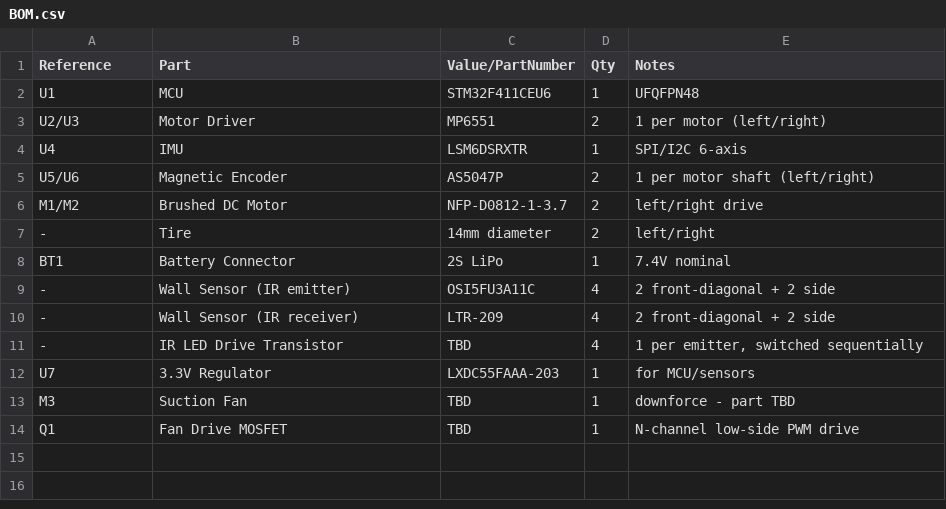
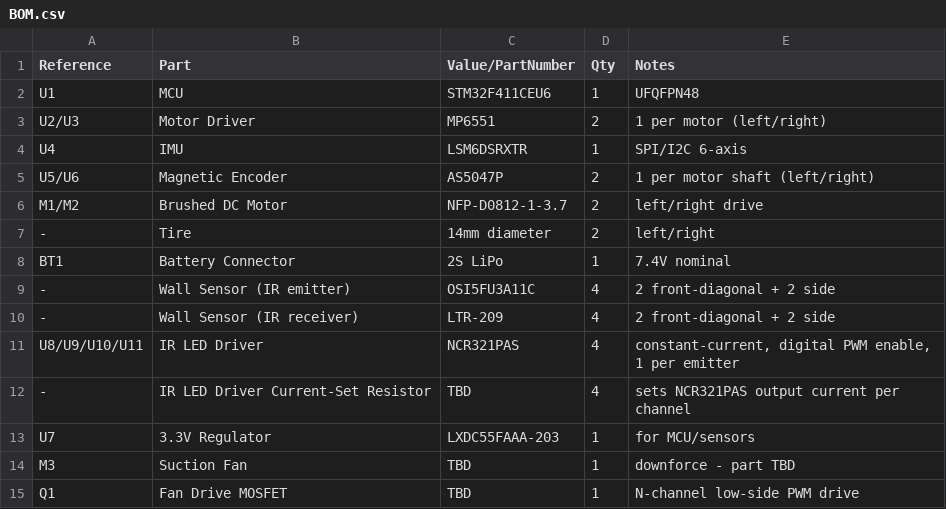
Before and after one commit to Tokoro0917/ToraNeko.Mk3, a CSV file: hardware/kicad/main-board/BOM.csv, drawn as a sheet.

```diff
--- a/hardware/kicad/main-board/BOM.csv
+++ b/hardware/kicad/main-board/BOM.csv
@@ -10,3 +10,4 @@ BT1,Battery Connector,2S LiPo,1,7.4V nominal
 -,Wall Sensor (IR receiver),LTR-209,4,2 front-diagonal + 2 side
--,IR LED Drive Transistor,TBD,4,"1 per emitter, switched sequentially"
+U8/U9/U10/U11,IR LED Driver,NCR321PAS,4,"constant-current, digital PWM enable, 1 per emitter"
+-,IR LED Driver Current-Set Resistor,TBD,4,"sets NCR321PAS output current per channel"
 U7,3.3V Regulator,LXDC55FAAA-203,1,for MCU/sensors
```
Also changed, not shown: 2 other files.
